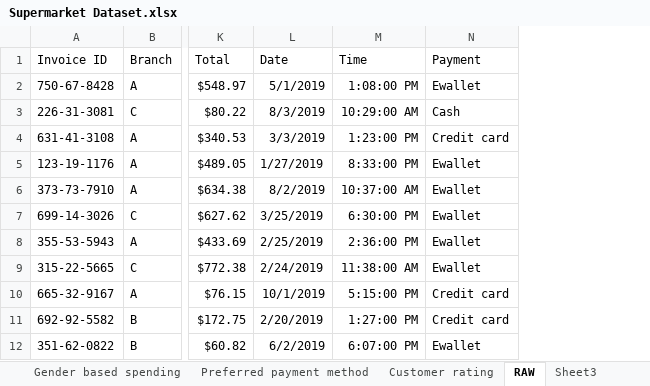
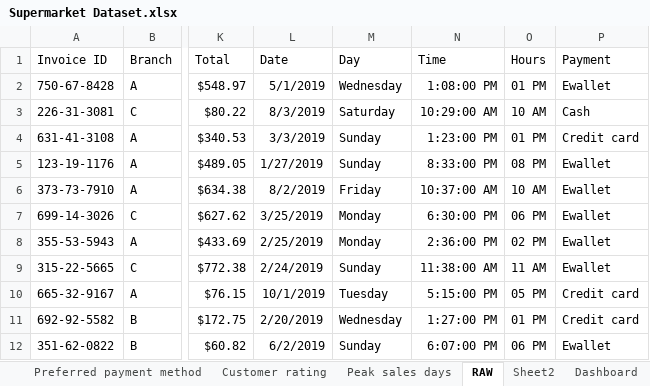
Before and after one commit to Neche-judith/Supermarket-Analysis, an Excel workbook: Supermarket Dataset.xlsx, sheet RAW, drawn as a sheet; only a part is shown, gaps mark what is left out; values as stored, in another font and other column widths than the file's, no borders; table styles not drawn; the diff names each change by its address in the sheet, - before the commit and + after, or states it on an @@ line.

```diff
--- a/Supermarket Dataset.xlsx (sheet RAW)
+++ b/Supermarket Dataset.xlsx (sheet RAW)
-sheet tab: Sheet3
+sheet tab: Dashboard
+sheet tab: Peak sales days
+sheet tab: Sheet2
+column M (Day), rows 2-12: Wednesday | Saturday | Sunday | Sunday | Friday | Monday | Monday | Sunday | Tuesday | Wednesday | Sunday
+column O (Hours), rows 2-12: 01 PM | 10 AM | 01 PM | 08 PM | 10 AM | 06 PM | 02 PM | 11 AM | 05 PM | 01 PM | 06 PM
```
Also changed, not shown: sheet Peak sales hours, sheet Preferred payment method, sheet Sales by branch and city, sheet Customer rating, sheet Gender based spending, sheet Customer type spending, charts or pictures.
